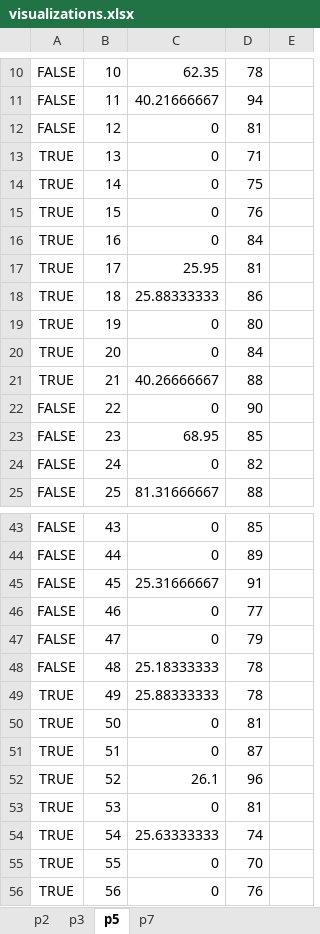
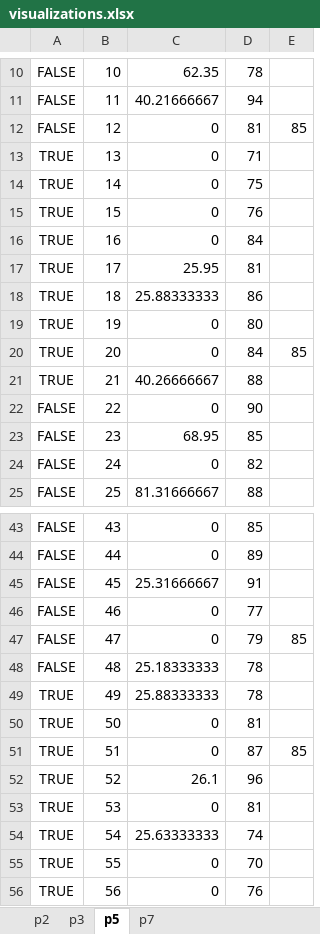
Before and after one commit to krrun16/yoga_paper, an Excel workbook: visualizations.xlsx, sheet p5, drawn as a sheet; only a part is shown, gaps mark what is left out; values as stored, in another font and other column widths than the file's, no borders; charts and pictures not drawn; the diff names each change by its address in the sheet, - before the commit and + after, or states it on an @@ line.

```diff
--- a/visualizations.xlsx (sheet p5)
+++ b/visualizations.xlsx (sheet p5)
-E12: (empty)
+E12: 85
-E20: (empty)
+E20: 85
-E47: (empty)
+E47: 85
-E51: (empty)
+E51: 85
```
Also changed, not shown: sheet p2, sheet p7, sheet p3, charts or pictures, 9 other files.
